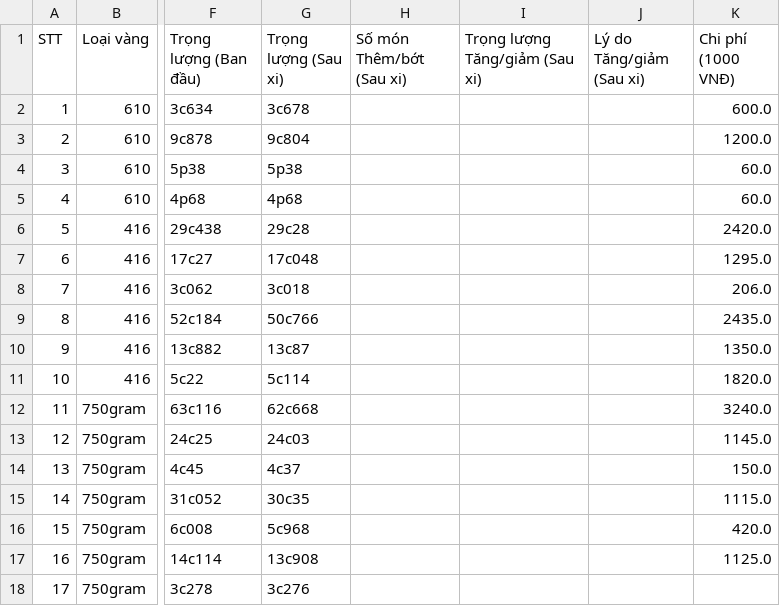
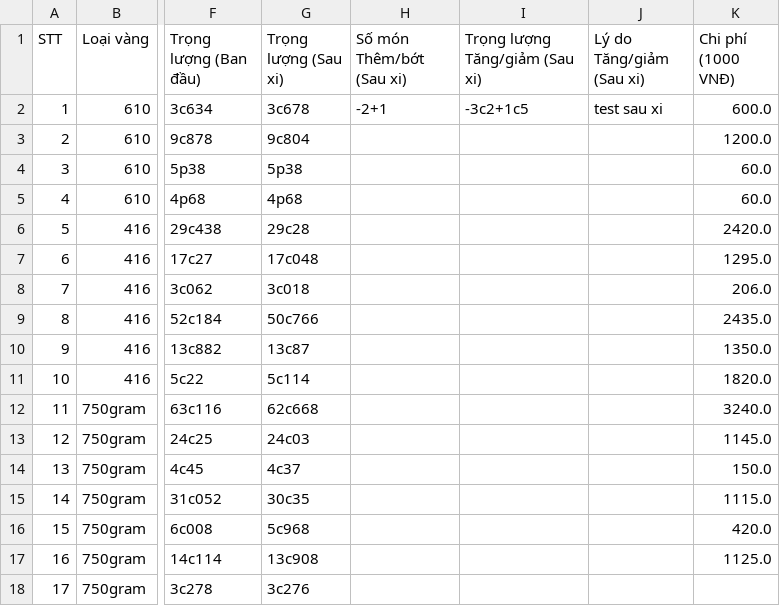
Before and after one commit to goldappversion3/HiepThanh_Data, a CSV file: source/data/page_XiNgoai/1/XN55_281c844_20241012.csv, drawn as a sheet; only a part is shown, gaps mark what is left out; the diff names each change by its address in the sheet, - before the commit and + after, or states it on an @@ line.

Commit message:
Update file

```diff
--- a/source/data/page_XiNgoai/1/XN55_281c844_20241012.csv
+++ b/source/data/page_XiNgoai/1/XN55_281c844_20241012.csv
-H2 (Số món Thêm/bớt (Sau xi)): (empty)
+H2 (Số món Thêm/bớt (Sau xi)): -2+1
-I2 (Trọng lượng Tăng/giảm (Sau xi)): (empty)
+I2 (Trọng lượng Tăng/giảm (Sau xi)): -3c2+1c5
-J2 (Lý do Tăng/giảm (Sau xi)): (empty)
+J2 (Lý do Tăng/giảm (Sau xi)): test sau xi
```
